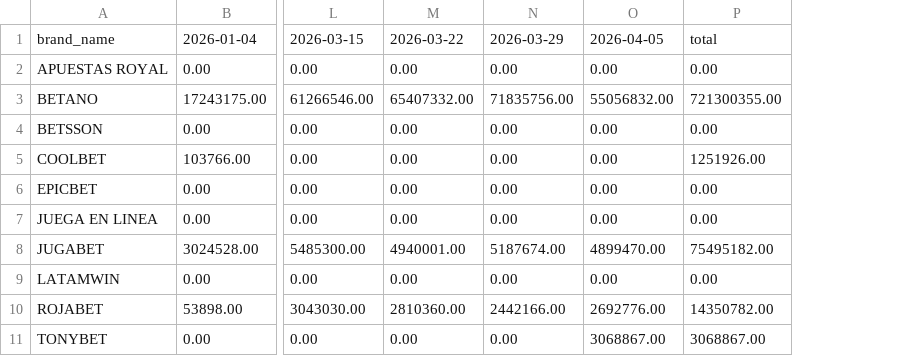
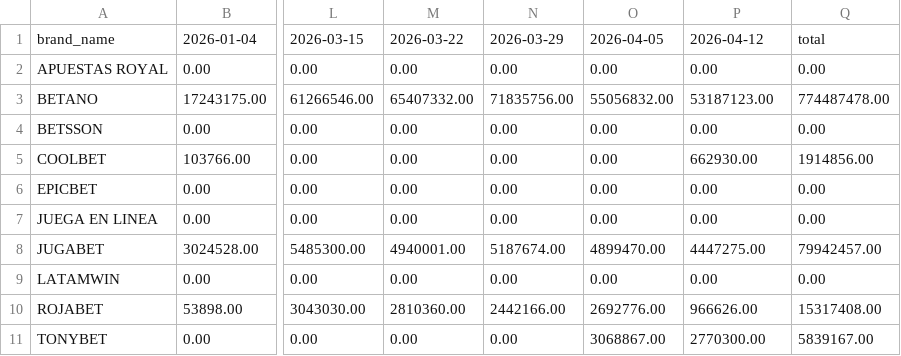
Before and after one commit to dna33/casas_de_apuesta_y_casinos_ilegales, a CSV file: output/data_products/inversion_semanal_por_casino_ilegal/tv_abierta.csv, drawn as a sheet; only a part is shown, gaps mark what is left out; the diff names each change by its address in the sheet, - before the commit and + after, or states it on an @@ line.

```diff
--- a/output/data_products/inversion_semanal_por_casino_ilegal/tv_abierta.csv
+++ b/output/data_products/inversion_semanal_por_casino_ilegal/tv_abierta.csv
+column Q, rows 1-11: total | 0.00 | 774487478.00 | 0.00 | 1914856.00 | 0.00 | 0.00 | 79942457.00 | 0.00 | 15317408.00 | 5839167.00
-P1: total
+P1: 2026-04-12
-P3: 721300355.00
+P3: 53187123.00
-P5: 1251926.00
+P5: 662930.00
-P8: 75495182.00
+P8: 4447275.00
-P10: 14350782.00
+P10: 966626.00
-P11: 3068867.00
+P11: 2770300.00
```
Also changed, not shown: output/data_products/cambios_vs_corte_anterior_semanal/tv_abierta.csv, output/data_products/inversion_semanal_por_casino_ilegal/digital.csv, 23 other files.
